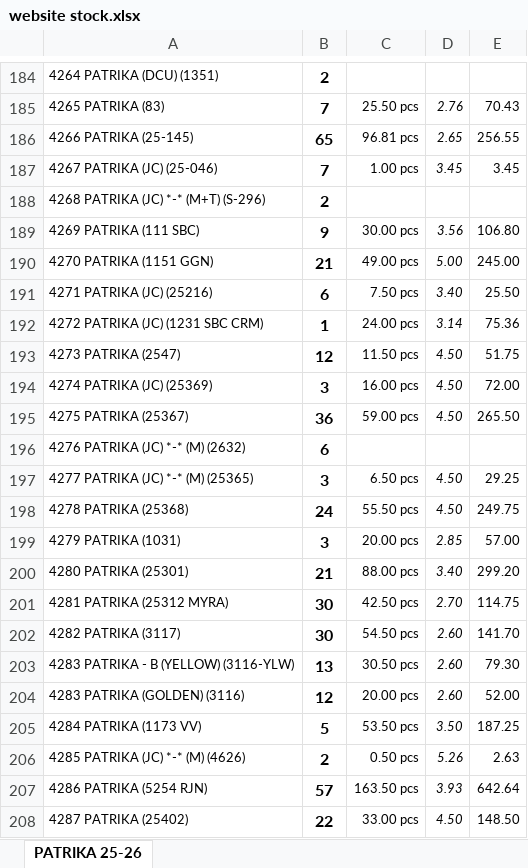
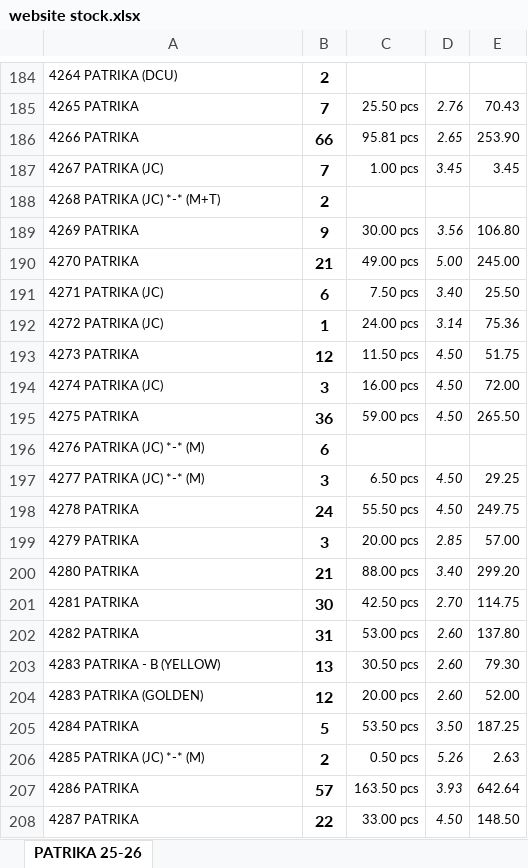
Before and after one commit to jyoti-creative-cards/jyoti-cards-stock-management-streamlit-app, an Excel workbook: data/website stock.xlsx, sheet PATRIKA 25-26, drawn as a sheet; only a part is shown, gaps mark what is left out; values as stored, in another font and other column widths than the file's, no borders; the diff covers the shown part only; the diff names each change by its address in the sheet, - before the commit and + after, or states it on an @@ line.

```diff
--- a/data/website stock.xlsx (sheet PATRIKA 25-26)
+++ b/data/website stock.xlsx (sheet PATRIKA 25-26)
-A184: 4264 PATRIKA (DCU) (1351)
+A184: 4264 PATRIKA (DCU)
-A185: 4265 PATRIKA (83)
+A185: 4265 PATRIKA
-A186: 4266 PATRIKA (25-145)
+A186: 4266 PATRIKA
-B186: 65
+B186: 66
-C186: 96.81 pcs
+C186: 95.81 pcs
-E186: 256.55
+E186: 253.90
-A187: 4267 PATRIKA (JC) (25-046)
+A187: 4267 PATRIKA (JC)
-A188: 4268 PATRIKA (JC) *-* (M+T) (S-296)
+A188: 4268 PATRIKA (JC) *-* (M+T)
-A189: 4269 PATRIKA (111 SBC)
+A189: 4269 PATRIKA
-A190: 4270 PATRIKA (1151 GGN)
+A190: 4270 PATRIKA
-A191: 4271 PATRIKA (JC) (25216)
+A191: 4271 PATRIKA (JC)
-A192: 4272 PATRIKA (JC) (1231 SBC CRM)
+A192: 4272 PATRIKA (JC)
-A193: 4273 PATRIKA (2547)
+A193: 4273 PATRIKA
-A194: 4274 PATRIKA (JC) (25369)
+A194: 4274 PATRIKA (JC)
-A195: 4275 PATRIKA (25367)
+A195: 4275 PATRIKA
-A196: 4276 PATRIKA (JC) *-* (M) (2632)
+A196: 4276 PATRIKA (JC) *-* (M)
-A197: 4277 PATRIKA (JC) *-* (M) (25365)
+A197: 4277 PATRIKA (JC) *-* (M)
-A198: 4278 PATRIKA (25368)
+A198: 4278 PATRIKA
-A199: 4279 PATRIKA (1031)
+A199: 4279 PATRIKA
-A200: 4280 PATRIKA (25301)
+A200: 4280 PATRIKA
-A201: 4281 PATRIKA (25312 MYRA)
+A201: 4281 PATRIKA
-A202: 4282 PATRIKA (3117)
+A202: 4282 PATRIKA
-B202: 30
+B202: 31
-C202: 54.50 pcs
+C202: 53.00 pcs
-E202: 141.70
+E202: 137.80
-A203: 4283 PATRIKA - B (YELLOW) (3116-YLW)
+A203: 4283 PATRIKA - B (YELLOW)
-A204: 4283 PATRIKA (GOLDEN) (3116)
+A204: 4283 PATRIKA (GOLDEN)
-A205: 4284 PATRIKA (1173 VV)
+A205: 4284 PATRIKA
-A206: 4285 PATRIKA (JC) *-* (M) (4626)
+A206: 4285 PATRIKA (JC) *-* (M)
-A207: 4286 PATRIKA (5254 RJN)
+A207: 4286 PATRIKA
-A208: 4287 PATRIKA (25402)
+A208: 4287 PATRIKA
```
Also changed, not shown: 769 edited cells elsewhere in this sheet.
